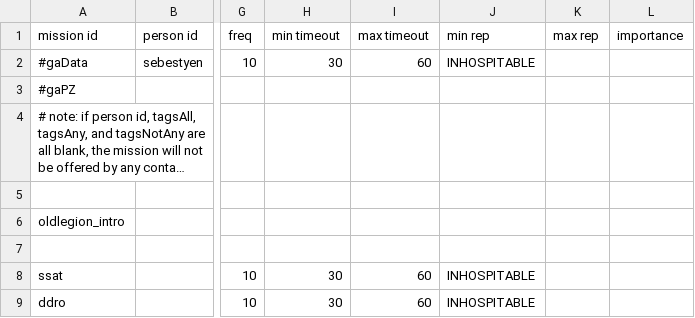
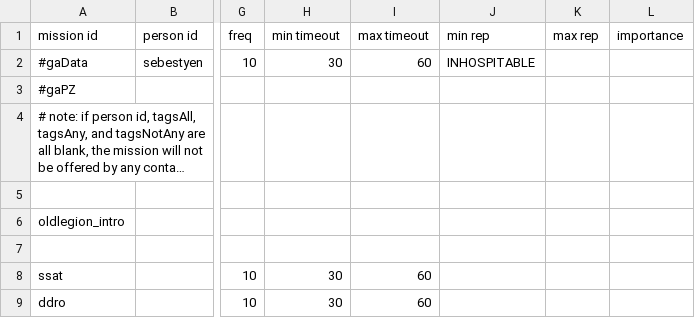
Before and after one commit to GlauberJr25/A-Silent-Siege-indev, a CSV file: data/campaign/person_missions.csv, drawn as a sheet; only a part is shown, gaps mark what is left out; long unchanged cells end in …; the diff names each change by its address in the sheet, - before the commit and + after, or states it on an @@ line.

```diff
--- a/data/campaign/person_missions.csv
+++ b/data/campaign/person_missions.csv
-J8:J9 (min rep): INHOSPITABLE
+J8:J9 (min rep): (empty)
```
Also changed, not shown: 4 other files.
